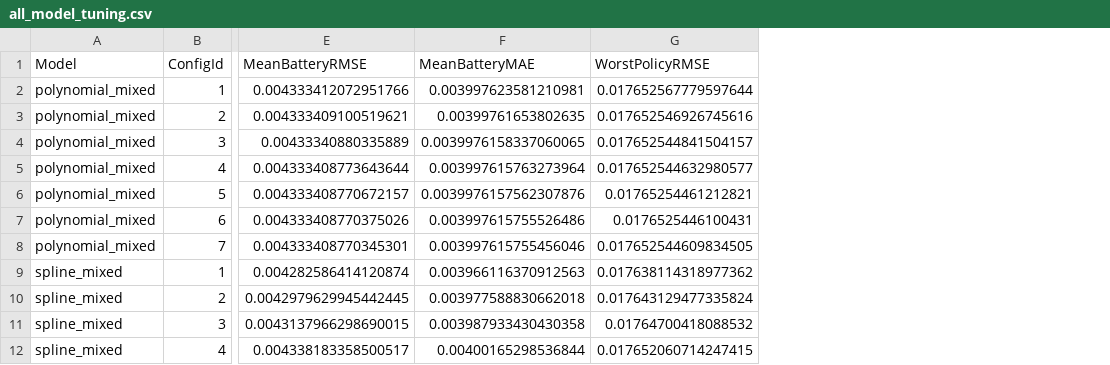
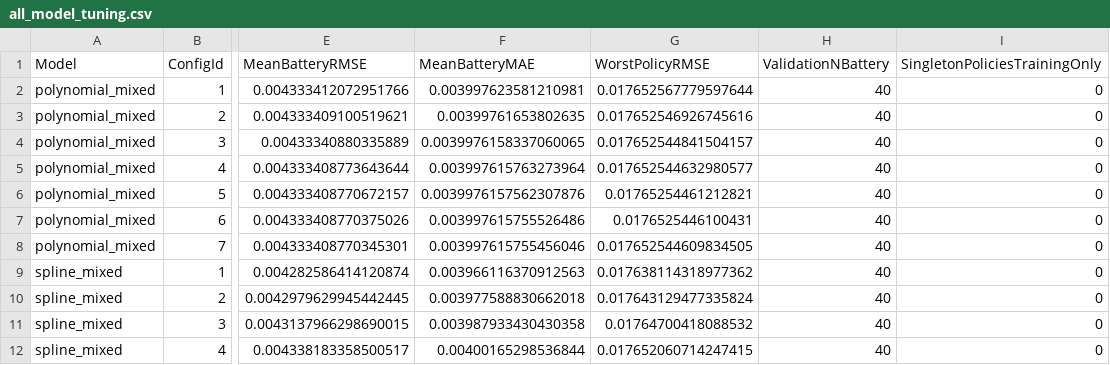
Before and after one commit to Aufpa33en/Celianbei-A, a CSV file: result/q1/raw/all_model_tuning.csv, drawn as a sheet; only a part is shown, gaps mark what is left out; the diff names each change by its address in the sheet, - before the commit and + after, or states it on an @@ line.

```diff
--- a/result/q1/raw/all_model_tuning.csv
+++ b/result/q1/raw/all_model_tuning.csv
+column H (ValidationNBattery), rows 2-12: all 40
+column I (SingletonPoliciesTrainingOnly), rows 2-12: all 0
```
Also changed, not shown: result/q1/paper/q1_conclusions.csv, result/q1/raw/all_model_lobo_by_battery.csv, 22 other files.
